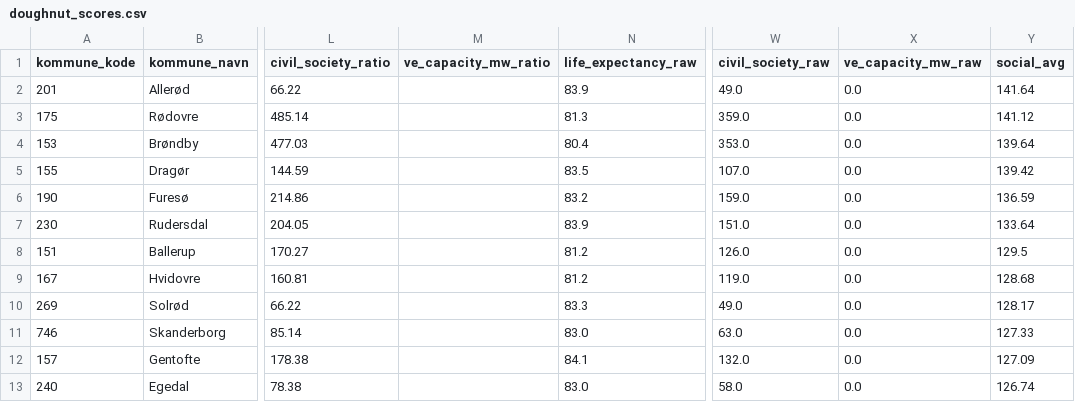
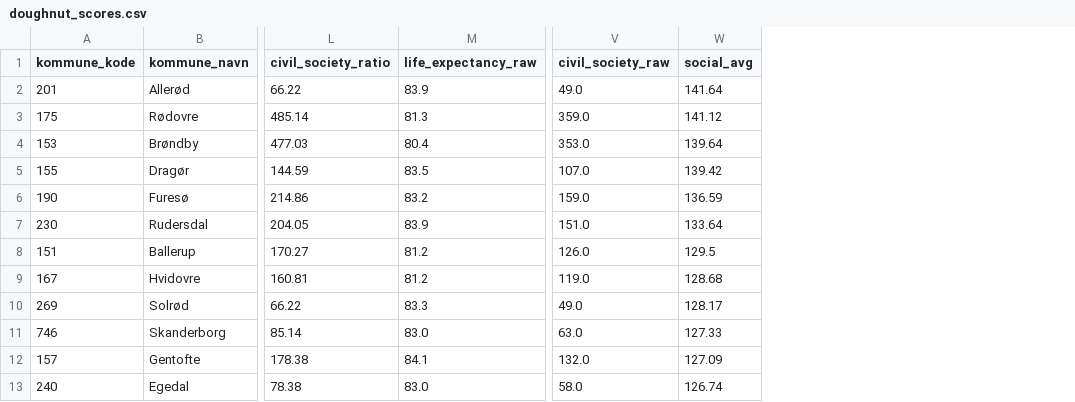
Before and after one commit to augustseptimius-beep/doughnut, a CSV file: data/doughnut_scores.csv, drawn as a sheet; only a part is shown, gaps mark what is left out; the diff names each change by its address in the sheet, - before the commit and + after, or states it on an @@ line.

```diff
--- a/data/doughnut_scores.csv
+++ b/data/doughnut_scores.csv
-column M (ve_capacity_mw_ratio), empty
-column X (ve_capacity_mw_raw), rows 2-13: all 0.0
```
Also changed, not shown: doughnut_scores.csv, scripts/doughnut_scores.csv, 20 other files.
